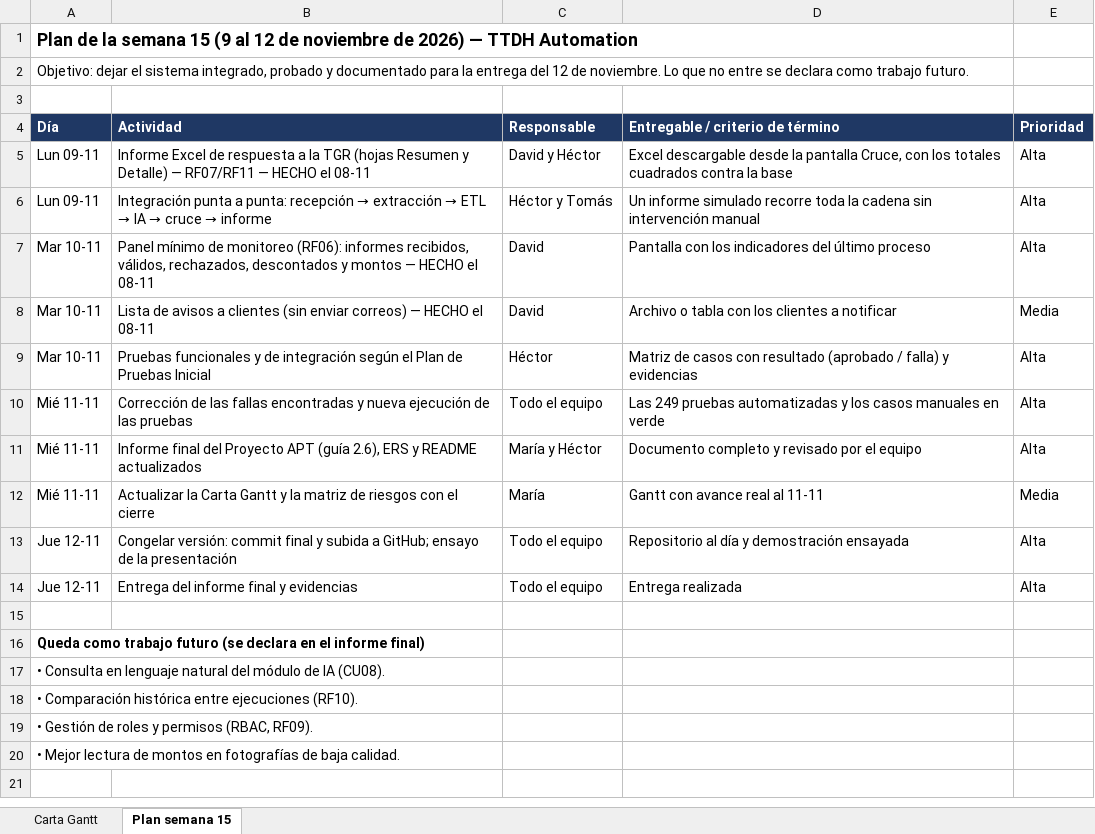
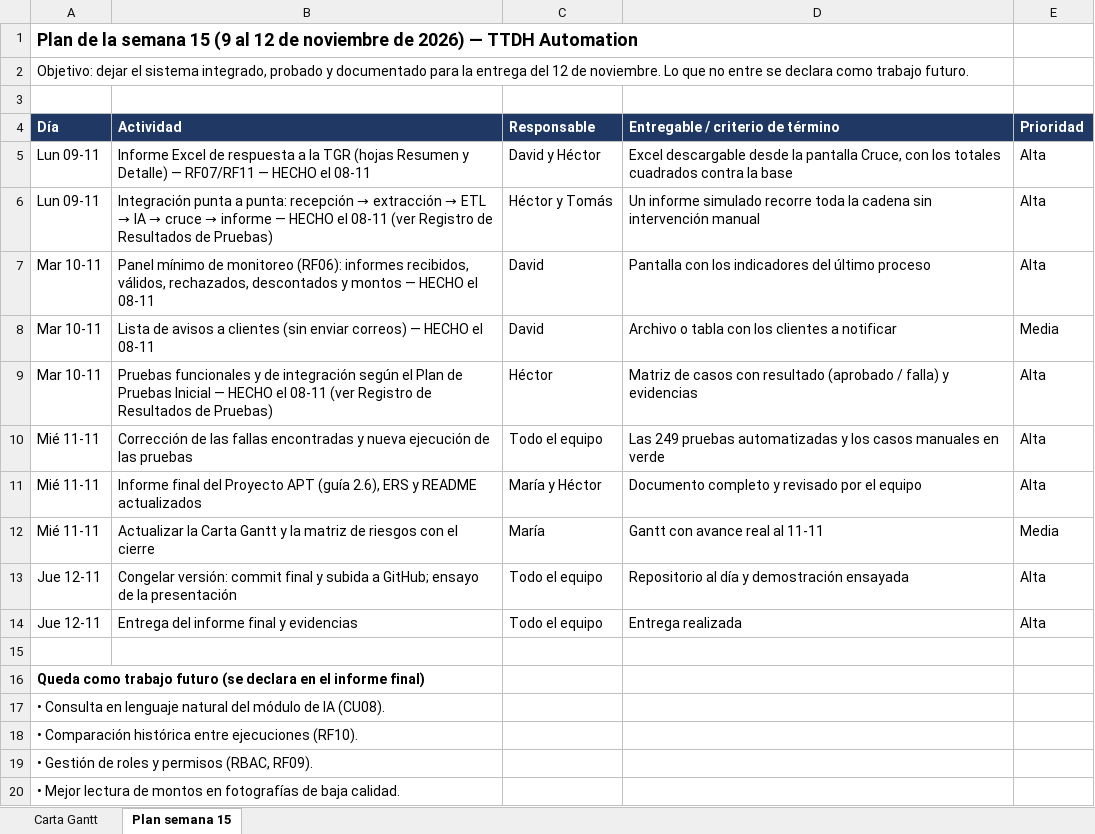
Before and after one commit to JS-Ranker/CAPSTONE, an Excel workbook: Fase 2/Evidencias Proyecto/Evidencias de Documentación/Planificación Inicial/Carta Gantt - TTDH Automation.xlsx, sheet Plan semana 15, drawn as a sheet; values as stored, in another font and other column widths than the file's, no borders; the diff names each change by its address in the sheet, - before the commit and + after, or states it on an @@ line.

Commit message:
Agrega la prueba de integración de punta a punta y el registro de resultados de pruebas; actualiza la Carta Gantt y el informe final

```diff
--- a/Fase 2/Evidencias Proyecto/Evidencias de Documentación/Planificación Inicial/Carta Gantt - TTDH Automation.xlsx (sheet Plan semana 15)
+++ b/Fase 2/Evidencias Proyecto/Evidencias de Documentación/Planificación Inicial/Carta Gantt - TTDH Automation.xlsx (sheet Plan semana 15)
-B6 (Actividad): …→ informe
+B6 (Actividad): …→ informe — HECHO el 08-11 (ver Registro de Resultados de Pruebas)
-B9 (Actividad): …Pruebas Inicial
+B9 (Actividad): …Pruebas Inicial — HECHO el 08-11 (ver Registro de Resultados de Pruebas)
```
Also changed, not shown: sheet Carta Gantt, 6 other files.
